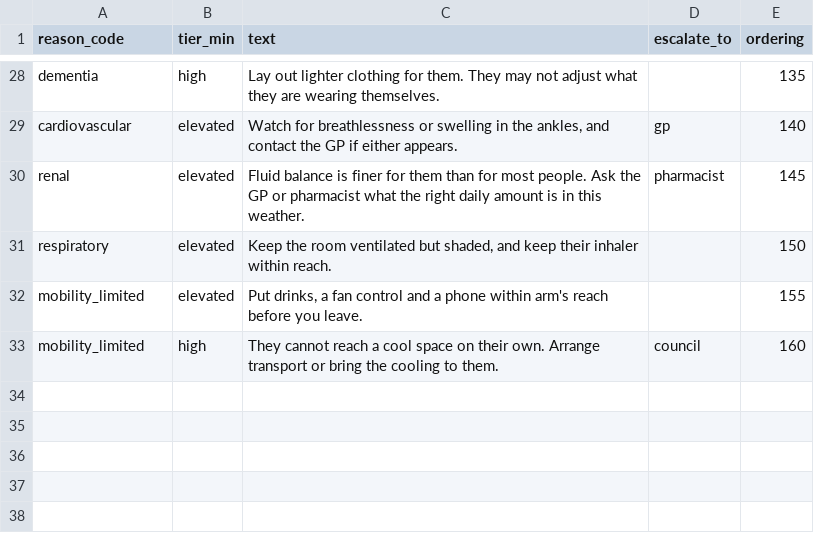
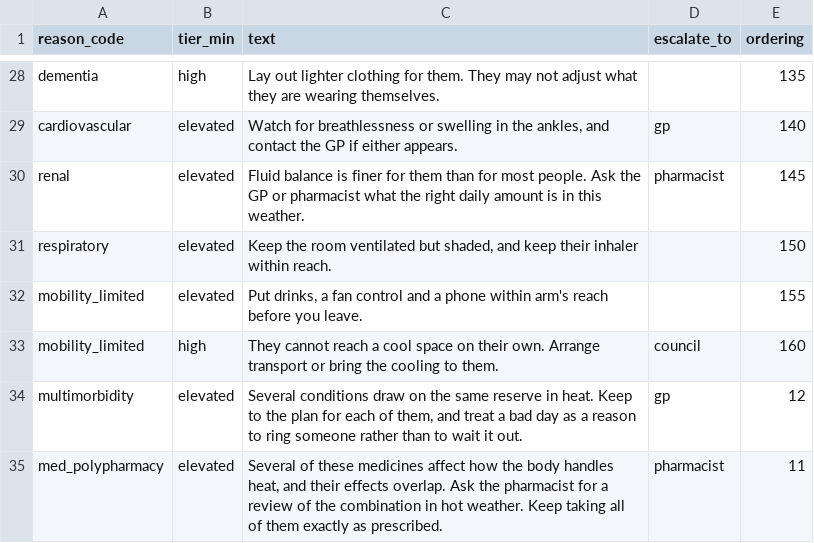
Before and after one commit to charleneleong-ai/climate-care-companion, a CSV file: data/seed/actions.csv, drawn as a sheet; only a part is shown, gaps mark what is left out.

Commit message:
feat(core): score multimorbidity and polypharmacy as compounding risks
Spec 8.2 is a table of independent factors and the vulnerability score is their
sum, which treats each as acting alone. It does not. Three long-term conditions
and three heat-acting medicine classes overlap in the systems heat already
strains — fluid balance, blood pressure, shedding heat through the skin — so the
person carrying all of them is not where the arithmetic puts them.

Victor's assessment listed four medicines separately and said nothing about four
together. That is the gap.

MULTIMORBIDITY fires at 3+ conditions, MED_POLYPHARMACY at 3+ *distinct*
medicine classes, both weight 2. Distinct, because two medicines of one class
are a single mechanism dosed twice — counting medicines would score someone on
four diuretics as though they were on four different drugs.

Threshold 3, not the conventional 5: the usual definition counts every medicine
a person takes, while this counts only classes that already act on heat, so
three here is the heavier burden.

Scores rose for Doris, Reg, Victor and Winifred. No persona changed tier, on the
worked-example day or across the 92-day benign season, so the no-cry-wolf gate
holds unaltered — the effect is on ranking and on what the reader is told, not
on who gets alerted.

Cost: the 8.6 worked example now yields 15 rather than 13 and gains a reason
code, so it pins the scenario rather than the spec's arithmetic. It had already
stopped reproducing the spec when the personas were enriched; this widens that,
and docs/deviations.md records it.

Also renames test_doris_scores_exactly_six_and_lands_high, which has asserted 13
since that enrichment.

```diff
--- a/data/seed/actions.csv
+++ b/data/seed/actions.csv
@@ -33 +33,3 @@ mobility_limited,elevated,"Put drinks, a fan control and a phone within arm's re
 mobility_limited,high,"They cannot reach a cool space on their own. Arrange transport or bring the cooling to them.",council,160
+multimorbidity,elevated,"Several conditions draw on the same reserve in heat. Keep to the plan for each of them, and treat a bad day as a reason to ring someone rather than to wait it out.",gp,12
+med_polypharmacy,elevated,"Several of these medicines affect how the body handles heat, and their effects overlap. Ask the pharmacist for a review of the combination in hot weather. Keep taking all of them exactly as prescribed.",pharmacist,11
```
Also changed, not shown: 11 other files.
